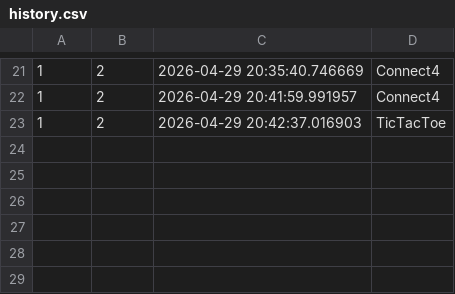
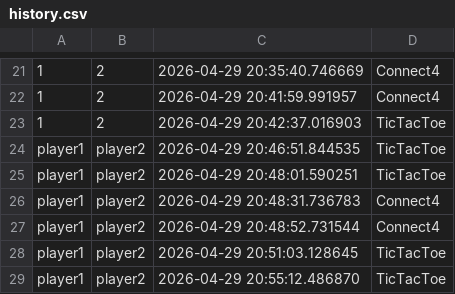
Before and after one commit to Jahnavi-Alaparthi/SSL-project, a CSV file: history.csv, drawn as a sheet; only a part is shown, gaps mark what is left out; the diff names each change by its address in the sheet, - before the commit and + after, or states it on an @@ line.

```diff
--- a/history.csv
+++ b/history.csv
+row 24: player1 | player2 | 2026-04-29 20:46:51.844535 | TicTacToe
+row 25: player1 | player2 | 2026-04-29 20:48:01.590251 | TicTacToe
+row 26: player1 | player2 | 2026-04-29 20:48:31.736783 | Connect4
+row 27: player1 | player2 | 2026-04-29 20:48:52.731544 | Connect4
+row 28: player1 | player2 | 2026-04-29 20:51:03.128645 | TicTacToe
+row 29: player1 | player2 | 2026-04-29 20:55:12.486870 | TicTacToe
```
Also changed, not shown: 1 other file.
